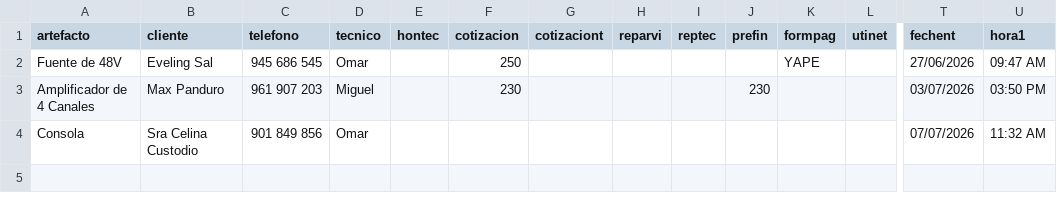
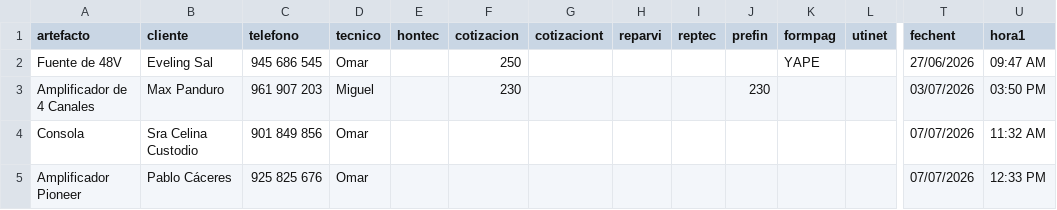
Before and after one commit to justintxu/repo, a CSV file: data/sertecpen.csv, drawn as a sheet; only a part is shown, gaps mark what is left out; rows hold the shown columns only; the diff names each change by its address in the sheet, - before the commit and + after, or states it on an @@ line.

Commit message:
Add service record

```diff
--- a/data/sertecpen.csv
+++ b/data/sertecpen.csv
+row 5: Amplificador Pioneer | Pablo Cáceres | 925 825 676 | Omar |  |  |  |  |  |  |  |  | 07/07/2026 | 12:33 PM
```
